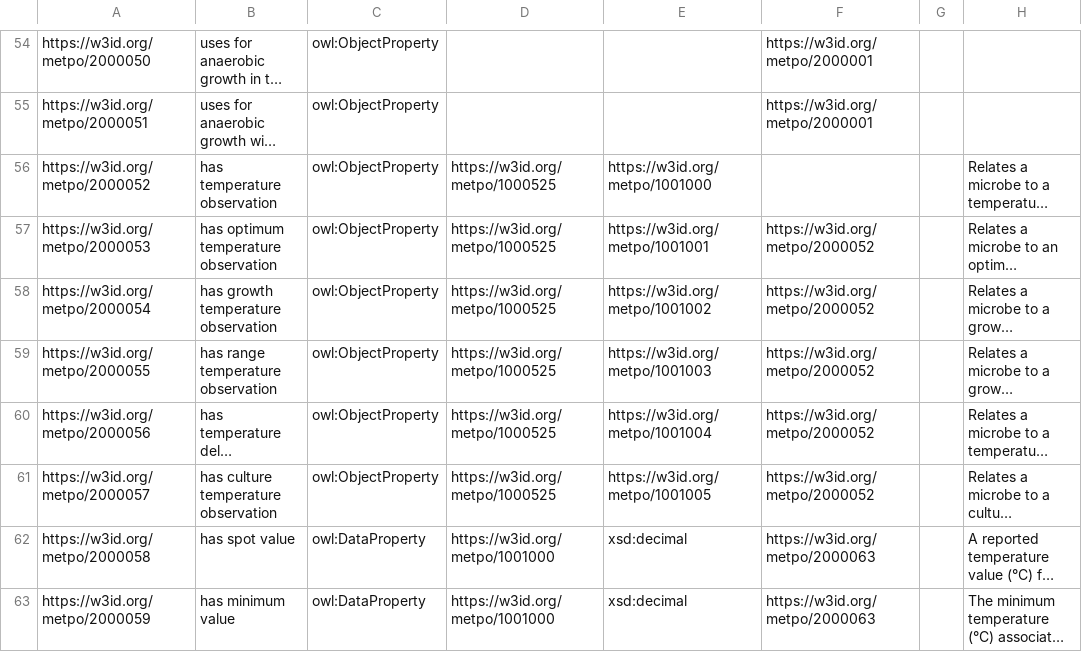
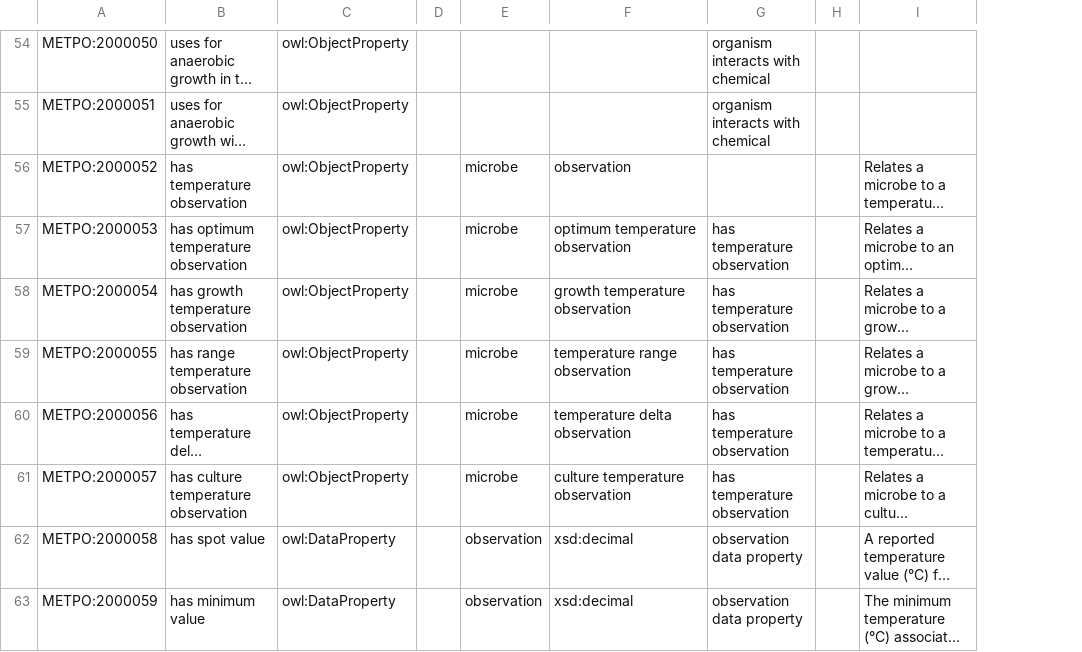
Before and after one commit to berkeleybop/metpo, a TSV file: src/templates/metpo-properties.tsv, drawn as a sheet; only a part is shown, gaps mark what is left out; long unchanged cells end in …; removed rows and columns are numbered as before the commit, all else as after; the diff covers the shown part only; the diff names each change by its address in the sheet, - before the commit and + after, or states it on an @@ line.

Commit message:
latest METPO classes/properties template sheets

```diff
--- a/src/templates/metpo-properties.tsv
+++ b/src/templates/metpo-properties.tsv
-column A, rows 54-63: https://w3id.org/metpo/2000050 | https://w3id.org/metpo/2000051 | https://w3id.org/metpo/2000052 | https://w3id.org/metpo/2000053 | https://w3id.org/metpo/2000054 | https://w3id.org/metpo/2000055 | https://w3id.org/metpo/2000056 | https://w3id.org/metpo/2000057 | https://w3id.org/metpo/2000058 | https://w3id.org/metpo/2000059
+column A, rows 54-63: METPO:2000050 | METPO:2000051 | METPO:2000052 | METPO:2000053 | METPO:2000054 | METPO:2000055 | METPO:2000056 | METPO:2000057 | METPO:2000058 | METPO:2000059
-column D, rows 56-63: https://w3id.org/metpo/1000525 | https://w3id.org/metpo/1000525 | https://w3id.org/metpo/1000525 | https://w3id.org/metpo/1000525 | https://w3id.org/metpo/1000525 | https://w3id.org/metpo/1000525 | https://w3id.org/metpo/1001000 | https://w3id.org/metpo/1001000
+column D, empty
+column E, rows 56-63: microbe | microbe | microbe | microbe | microbe | microbe | observation | observation
-column F, rows 54-63: https://w3id.org/metpo/2000001 | https://w3id.org/metpo/2000001 |  | https://w3id.org/metpo/2000052 | https://w3id.org/metpo/2000052 | https://w3id.org/metpo/2000052 | https://w3id.org/metpo/2000052 | https://w3id.org/metpo/2000052 | https://w3id.org/metpo/2000063 | https://w3id.org/metpo/2000063
+column G, rows 54-63: organism interacts with chemical | organism interacts with chemical |  | has temperature observation | has temperature observation | has temperature observation | has temperature observation | has temperature observation | observation data property | observation data property
-F56: https://w3id.org/metpo/1001000
+F56: observation
-F57: https://w3id.org/metpo/1001001
+F57: optimum temperature observation
-F58: https://w3id.org/metpo/1001002
+F58: growth temperature observation
-F59: https://w3id.org/metpo/1001003
+F59: temperature range observation
-F60: https://w3id.org/metpo/1001004
+F60: temperature delta observation
-F61: https://w3id.org/metpo/1001005
+F61: culture temperature observation
```
Also changed, not shown: 15 added rows and 4 edited cells elsewhere in this file, 1 other file.
